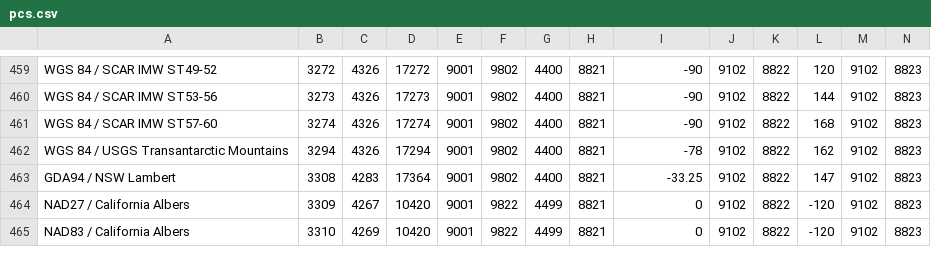
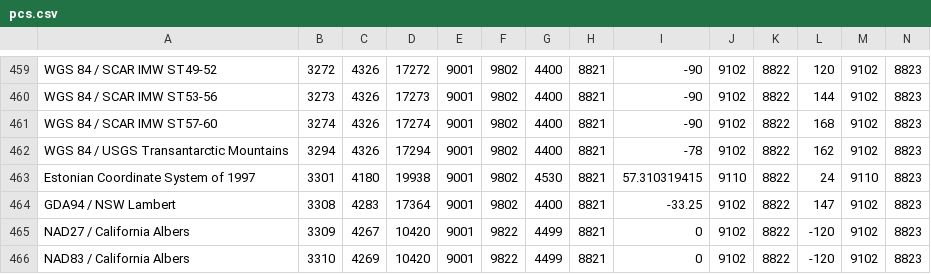
Before and after one commit to tumic0/GPXSee, a CSV file: pkg/csv/pcs.csv, drawn as a sheet; only a part is shown, gaps mark what is left out; rows hold the shown columns only; the diff names each change by its address in the sheet, - before the commit and + after, or states it on an @@ line.

```diff
--- a/pkg/csv/pcs.csv
+++ b/pkg/csv/pcs.csv
+row 463: Estonian Coordinate System of 1997 | 3301 | 4180 | 19938 | 9001 | 9802 | 4530 | 8821 | 57.310319415 | 9110 | 8822 | 24 | 9110 | 8823
```
Also changed, not shown: pkg/csv/gcs.csv.
